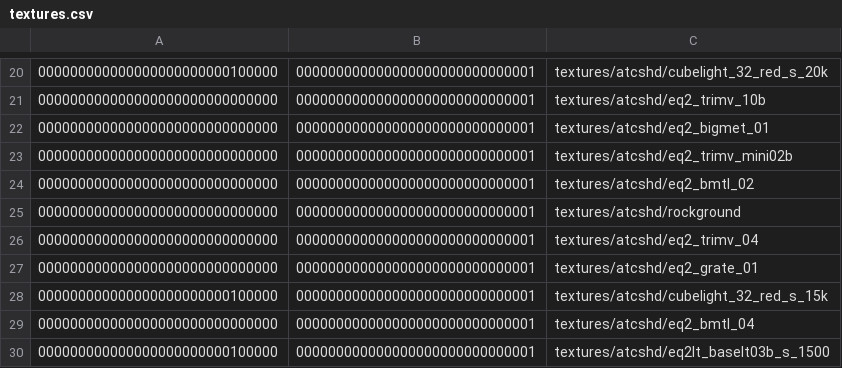
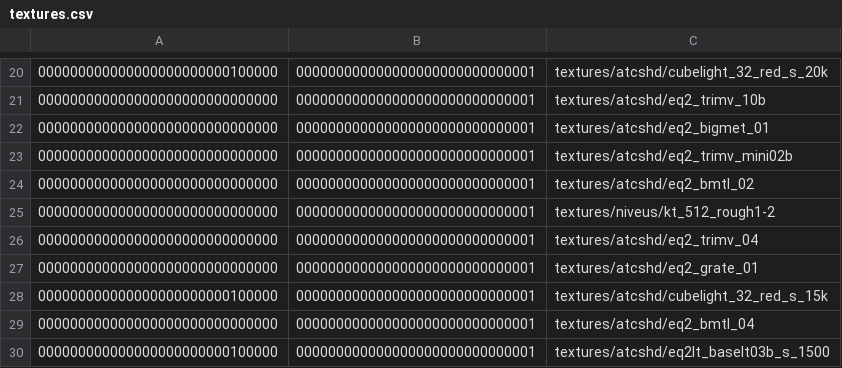
Before and after one commit to InterstellarOasis/map-atcshd_src.dpkdir, a CSV file: maps/atcshd.bspdir/textures.csv, drawn as a sheet; only a part is shown, gaps mark what is left out.

Commit message:
deduplicate sound and texture paths in bspdir and map
- deduplicate texture paths in bspdir textures lump and map
- deduplicate sound paths in bspdir entities lump and map

```diff
--- a/maps/atcshd.bspdir/textures.csv
+++ b/maps/atcshd.bspdir/textures.csv
@@ -24,3 +24,3 @@
 000000000000000000000000000000,000000000000000000000000000001,textures/atcshd/eq2_bmtl_02
-000000000000000000000000000000,000000000000000000000000000001,textures/atcshd/rockground
+000000000000000000000000000000,000000000000000000000000000001,textures/niveus/kt_512_rough1-2
 000000000000000000000000000000,000000000000000000000000000001,textures/atcshd/eq2_trimv_04
```
Also changed, not shown: 2 other files.
